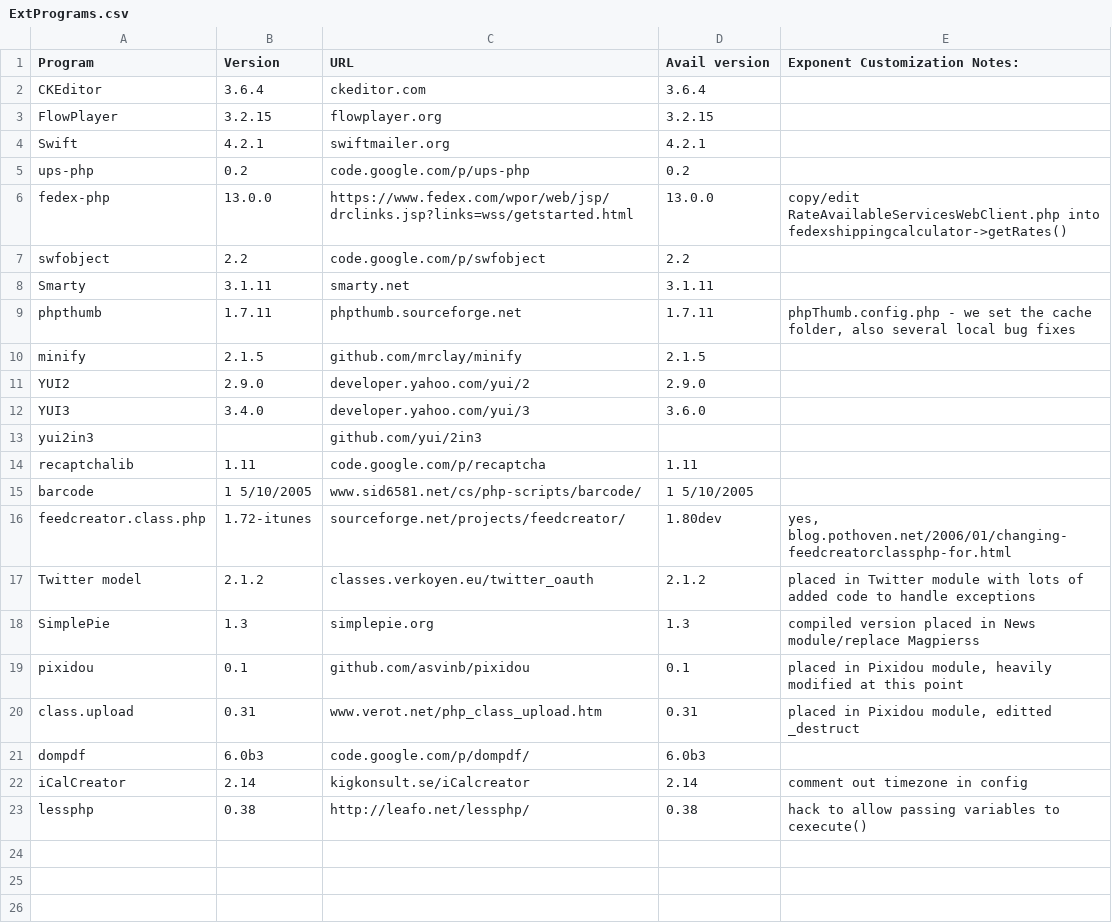
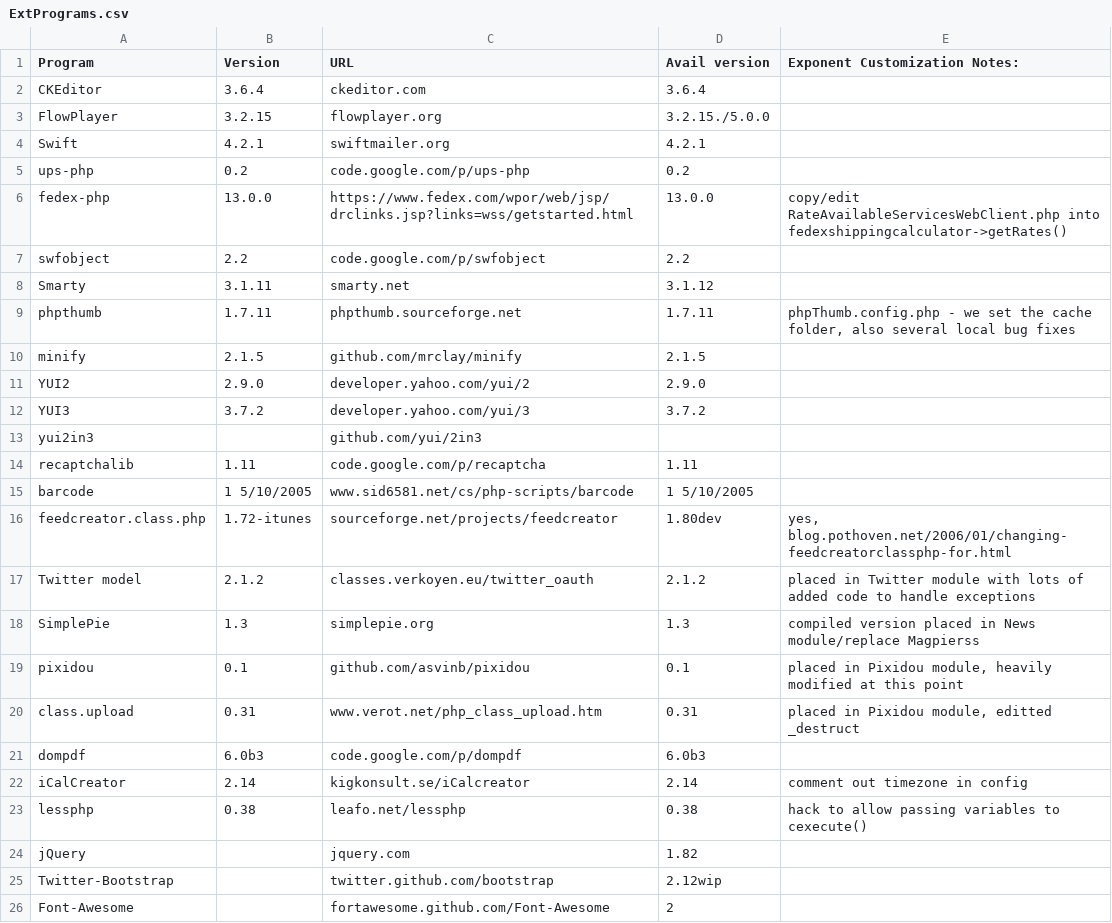
Before and after one commit to exponentcms/exponent-cms, a CSV file: external/ExtPrograms.csv, drawn as a sheet.

```diff
--- a/external/ExtPrograms.csv
+++ b/external/ExtPrograms.csv
@@ -2,3 +2,3 @@ Program,Version,URL,Avail version,Exponent Customization Notes:
 CKEditor,3.6.4,ckeditor.com,3.6.4,
-FlowPlayer,3.2.15,flowplayer.org,3.2.15,
+FlowPlayer,3.2.15,flowplayer.org,3.2.15./5.0.0,
 Swift,4.2.1,swiftmailer.org,4.2.1,
@@ -7,3 +7,3 @@ fedex-php,13.0.0,https://www.fedex.com/wpor/web/jsp/drclinks.jsp?links=wss/getst
 swfobject,2.2,code.google.com/p/swfobject,2.2,
-Smarty,3.1.11,smarty.net,3.1.11,
+Smarty,3.1.11,smarty.net,3.1.12,
 phpthumb,1.7.11,phpthumb.sourceforge.net,1.7.11,"phpThumb.config.php - we set the cache folder, also several local bug fixes"
@@ -11,7 +11,7 @@ minify,2.1.5,github.com/mrclay/minify,2.1.5,
 YUI2,2.9.0,developer.yahoo.com/yui/2,2.9.0,
-YUI3,3.4.0,developer.yahoo.com/yui/3,3.6.0,
+YUI3,3.7.2,developer.yahoo.com/yui/3,3.7.2,
 yui2in3,,github.com/yui/2in3,,
 recaptchalib,1.11,code.google.com/p/recaptcha,1.11,
-barcode,1 5/10/2005,www.sid6581.net/cs/php-scripts/barcode/,1 5/10/2005,
-feedcreator.class.php,1.72-itunes,sourceforge.net/projects/feedcreator/,1.80dev,"yes, blog.pothoven.net/2006/01/changing-feedcreatorclassphp-for.html"
+barcode,1 5/10/2005,www.sid6581.net/cs/php-scripts/barcode,1 5/10/2005,
+feedcreator.class.php,1.72-itunes,sourceforge.net/projects/feedcreator,1.80dev,"yes, blog.pothoven.net/2006/01/changing-feedcreatorclassphp-for.html"
 Twitter model,2.1.2,classes.verkoyen.eu/twitter_oauth,2.1.2,placed in Twitter module with lots of added code to handle exceptions
@@ -20,4 +20,7 @@ pixidou,0.1,github.com/asvinb/pixidou,0.1,"placed in Pixidou module, heavily mod
 class.upload,0.31,www.verot.net/php_class_upload.htm,0.31,"placed in Pixidou module, editted _destruct"
-dompdf,6.0b3,code.google.com/p/dompdf/,6.0b3,
+dompdf,6.0b3,code.google.com/p/dompdf,6.0b3,
 iCalCreator,2.14,kigkonsult.se/iCalcreator,2.14,comment out timezone in config
-lessphp,0.38,http://leafo.net/lessphp/,0.38,hack to allow passing variables to cexecute()
+lessphp,0.38,leafo.net/lessphp,0.38,hack to allow passing variables to cexecute()
+jQuery,,jquery.com,1.82,
+Twitter-Bootstrap,,twitter.github.com/bootstrap,2.12wip,
+Font-Awesome,,fortawesome.github.com/Font-Awesome,2,
```
Also changed, not shown: 6 other files.
